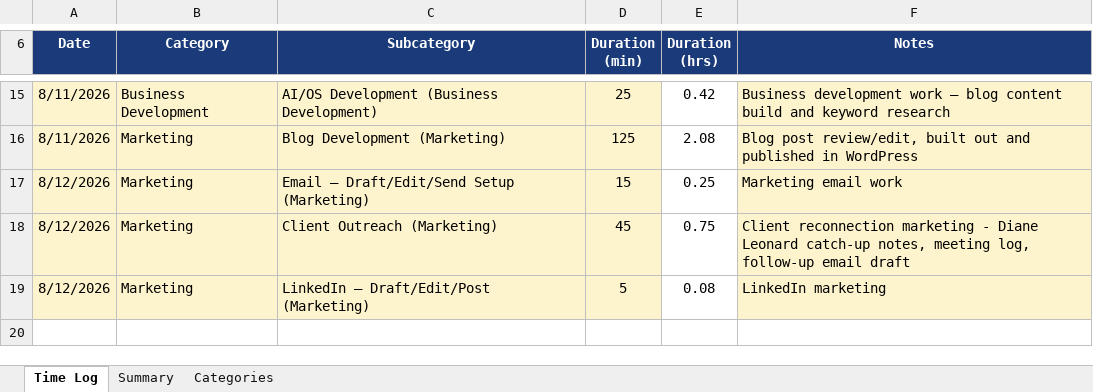
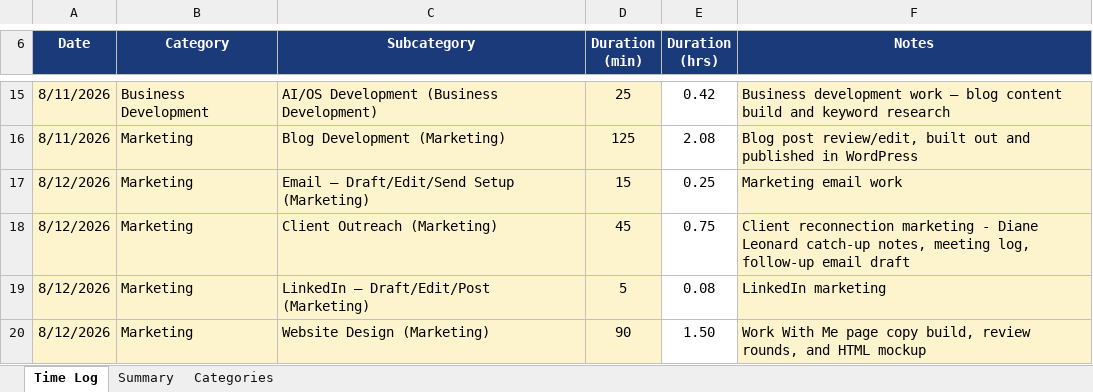
Before and after one commit to Synnovatia/Synnovatia-AIOS, an Excel workbook: outputs/time-tracking/business-activity-time-tracker.xlsx, sheet Time Log, drawn as a sheet; only a part is shown, gaps mark what is left out; values as stored, in another font and other column widths than the file's, no borders; the diff names each change by its address in the sheet, - before the commit and + after, or states it on an @@ line.

Commit message:
Work With Me page deployed to staging as a new page, WP deploy mechanics (theme-override + button-fix CSS, HTML-comment-stripping gotcha) discovered and documented; Brooke Billingsley client quote mocked up and added between the two tracks, quote marks removed on request; draft-email style check compared Gmail inbox-reply drafts (HubSpot Active Engagers found unchanged) and logged new voice patterns to memory; Day B strength session and hill warmup logged after resolving voice-dictation ambiguities with Jackie directly

```diff
--- a/outputs/time-tracking/business-activity-time-tracker.xlsx (sheet Time Log)
+++ b/outputs/time-tracking/business-activity-time-tracker.xlsx (sheet Time Log)
+row 20: 8/12/2026 | Marketing | Website Design (Marketing) | 90 | 1.50 | Work With Me page copy build, review rounds, and HTML mockup
```
Also changed, not shown: sheet Summary, sheet Categories, charts or pictures, 17 other files.
